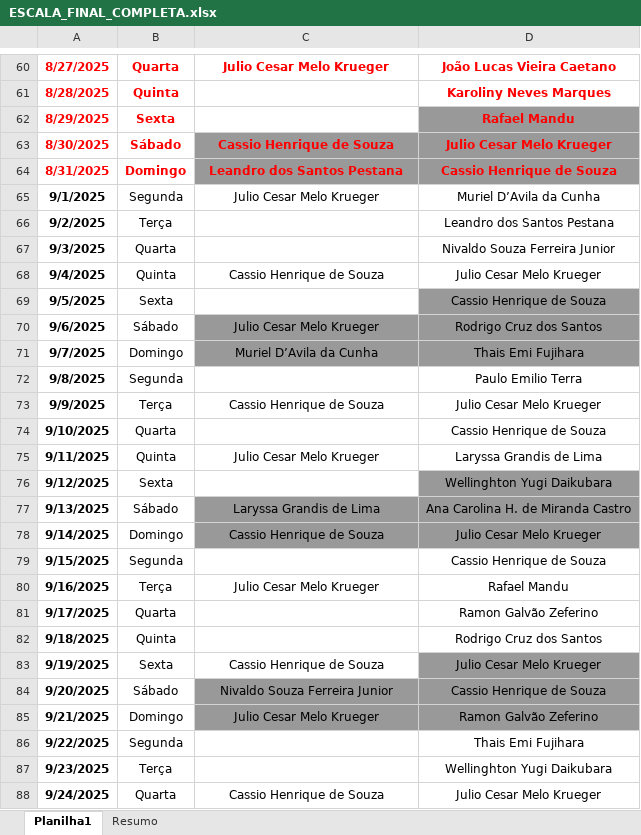
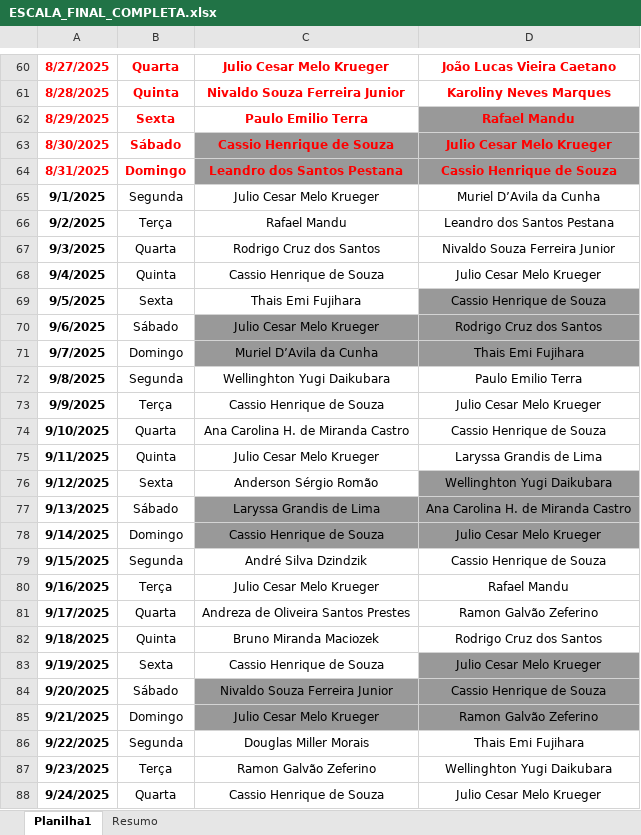
Before and after one commit to abraaozago/Escala-de-Plant-o, an Excel workbook: ESCALA_FINAL_COMPLETA.xlsx, sheet Planilha1, drawn as a sheet; only a part is shown, gaps mark what is left out; values as stored, in another font and other column widths than the file's, no borders; the diff covers the shown part only; the diff names each change by its address in the sheet, - before the commit and + after, or states it on an @@ line.

```diff
--- a/ESCALA_FINAL_COMPLETA.xlsx (sheet Planilha1)
+++ b/ESCALA_FINAL_COMPLETA.xlsx (sheet Planilha1)
-C61: (empty)
+C61: Nivaldo Souza Ferreira Junior
-C62: (empty)
+C62: Paulo Emilio Terra
-C66: (empty)
+C66: Rafael Mandu
-C67: (empty)
+C67: Rodrigo Cruz dos Santos
-C69: (empty)
+C69: Thais Emi Fujihara
-C72: (empty)
+C72: Wellinghton Yugi Daikubara
-C74: (empty)
+C74: Ana Carolina H. de Miranda Castro
-C76: (empty)
+C76: Anderson Sérgio Romão
-C79: (empty)
+C79: André Silva Dzindzik
-C81: (empty)
+C81: Andreza de Oliveira Santos Prestes
-C82: (empty)
+C82: Bruno Miranda Maciozek
-C86: (empty)
+C86: Douglas Miller Morais
-C87: (empty)
+C87: Ramon Galvão Zeferino
```
Also changed, not shown: 70 edited cells elsewhere in this sheet, sheet Resumo, Delegados.xlsx, 30 other files.
